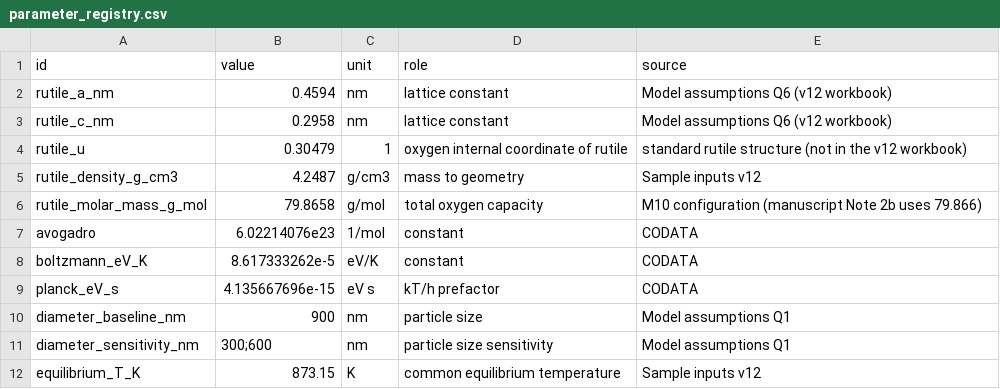
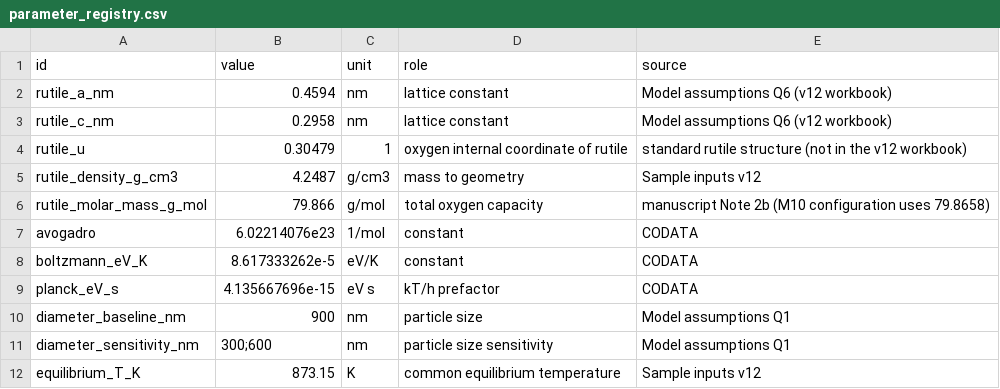
Before and after one commit to robin-yk/Solid-gas-thermosolver, a CSV file: pilot/titania-super-multiscale/specification/parameter_registry.csv, drawn as a sheet; only a part is shown.

```diff
--- a/pilot/titania-super-multiscale/specification/parameter_registry.csv
+++ b/pilot/titania-super-multiscale/specification/parameter_registry.csv
@@ -5,3 +5,3 @@ rutile_u,0.30479,1,oxygen internal coordinate of rutile,standard rutile structur
 rutile_density_g_cm3,4.2487,g/cm3,mass to geometry,Sample inputs v12
-rutile_molar_mass_g_mol,79.8658,g/mol,total oxygen capacity,M10 configuration (manuscript Note 2b uses 79.866)
+rutile_molar_mass_g_mol,79.866,g/mol,total oxygen capacity,manuscript Note 2b (M10 configuration uses 79.8658)
 avogadro,6.02214076e23,1/mol,constant,CODATA
```
Also changed, not shown: 28 other files.
